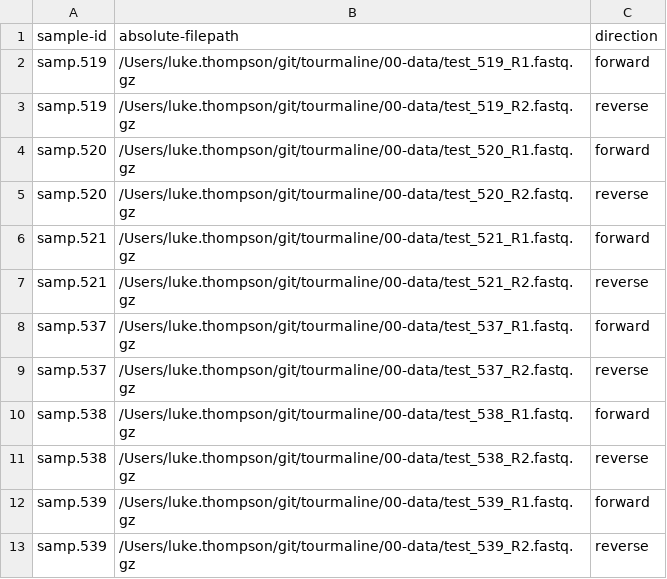
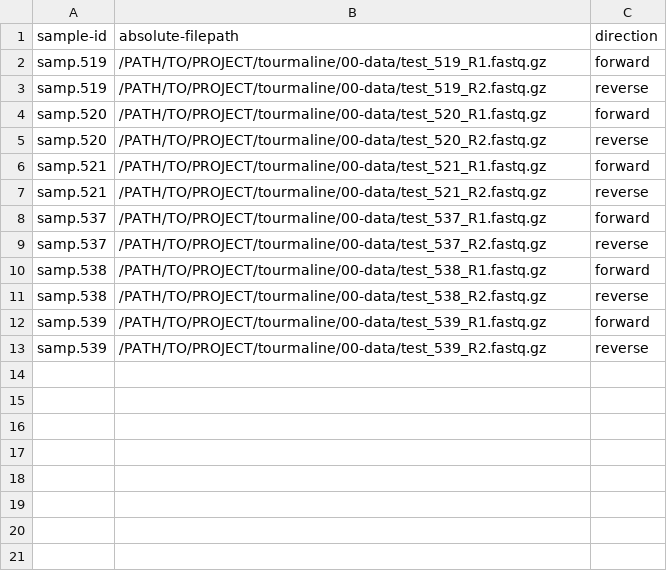
Before and after one commit to aomlomics/tourmaline, a CSV file: 00-data/manifest_pe.csv, drawn as a sheet.

Commit message:
added dummy path /PATH/TO/PROJECT to manifest files

```diff
--- a/00-data/manifest_pe.csv
+++ b/00-data/manifest_pe.csv
@@ -1,13 +1,13 @@
 sample-id,absolute-filepath,direction
-samp.519,/Users/luke.thompson/git/tourmaline/00-data/test_519_R1.fastq.gz,forward
-samp.519,/Users/luke.thompson/git/tourmaline/00-data/test_519_R2.fastq.gz,reverse
-samp.520,/Users/luke.thompson/git/tourmaline/00-data/test_520_R1.fastq.gz,forward
-samp.520,/Users/luke.thompson/git/tourmaline/00-data/test_520_R2.fastq.gz,reverse
-samp.521,/Users/luke.thompson/git/tourmaline/00-data/test_521_R1.fastq.gz,forward
-samp.521,/Users/luke.thompson/git/tourmaline/00-data/test_521_R2.fastq.gz,reverse
-samp.537,/Users/luke.thompson/git/tourmaline/00-data/test_537_R1.fastq.gz,forward
-samp.537,/Users/luke.thompson/git/tourmaline/00-data/test_537_R2.fastq.gz,reverse
-samp.538,/Users/luke.thompson/git/tourmaline/00-data/test_538_R1.fastq.gz,forward
-samp.538,/Users/luke.thompson/git/tourmaline/00-data/test_538_R2.fastq.gz,reverse
-samp.539,/Users/luke.thompson/git/tourmaline/00-data/test_539_R1.fastq.gz,forward
-samp.539,/Users/luke.thompson/git/tourmaline/00-data/test_539_R2.fastq.gz,reverse
+samp.519,/PATH/TO/PROJECT/tourmaline/00-data/test_519_R1.fastq.gz,forward
+samp.519,/PATH/TO/PROJECT/tourmaline/00-data/test_519_R2.fastq.gz,reverse
+samp.520,/PATH/TO/PROJECT/tourmaline/00-data/test_520_R1.fastq.gz,forward
+samp.520,/PATH/TO/PROJECT/tourmaline/00-data/test_520_R2.fastq.gz,reverse
+samp.521,/PATH/TO/PROJECT/tourmaline/00-data/test_521_R1.fastq.gz,forward
+samp.521,/PATH/TO/PROJECT/tourmaline/00-data/test_521_R2.fastq.gz,reverse
+samp.537,/PATH/TO/PROJECT/tourmaline/00-data/test_537_R1.fastq.gz,forward
+samp.537,/PATH/TO/PROJECT/tourmaline/00-data/test_537_R2.fastq.gz,reverse
+samp.538,/PATH/TO/PROJECT/tourmaline/00-data/test_538_R1.fastq.gz,forward
+samp.538,/PATH/TO/PROJECT/tourmaline/00-data/test_538_R2.fastq.gz,reverse
+samp.539,/PATH/TO/PROJECT/tourmaline/00-data/test_539_R1.fastq.gz,forward
+samp.539,/PATH/TO/PROJECT/tourmaline/00-data/test_539_R2.fastq.gz,reverse
```
Also changed, not shown: 00-data/manifest_se.csv.
